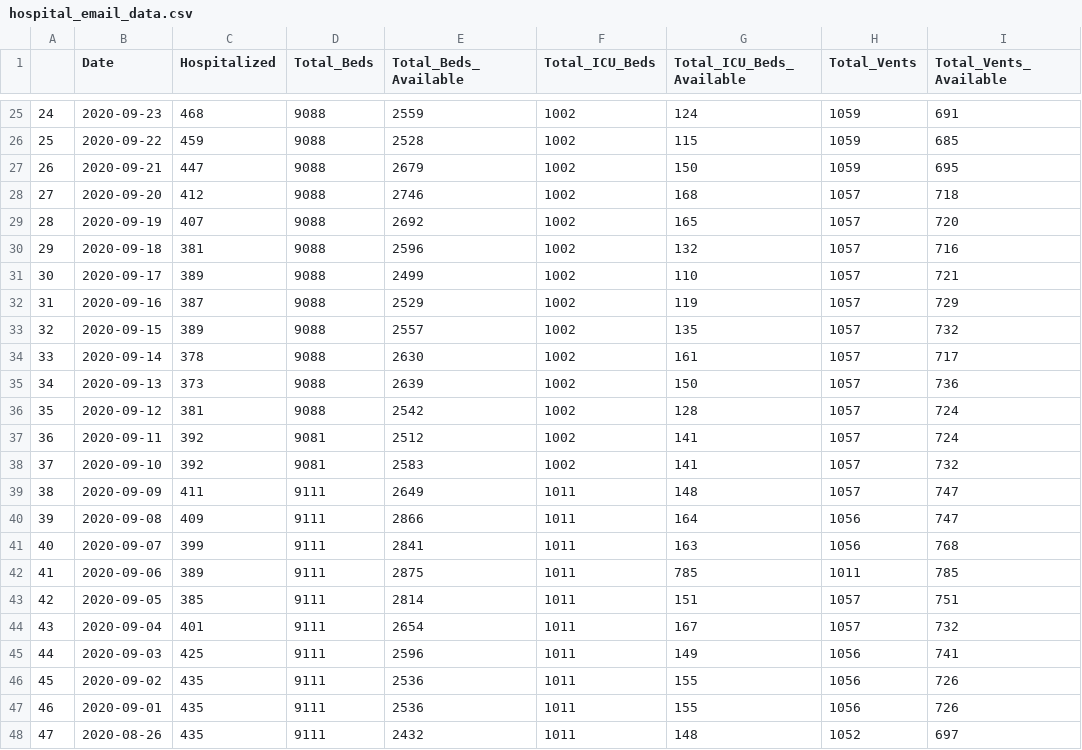
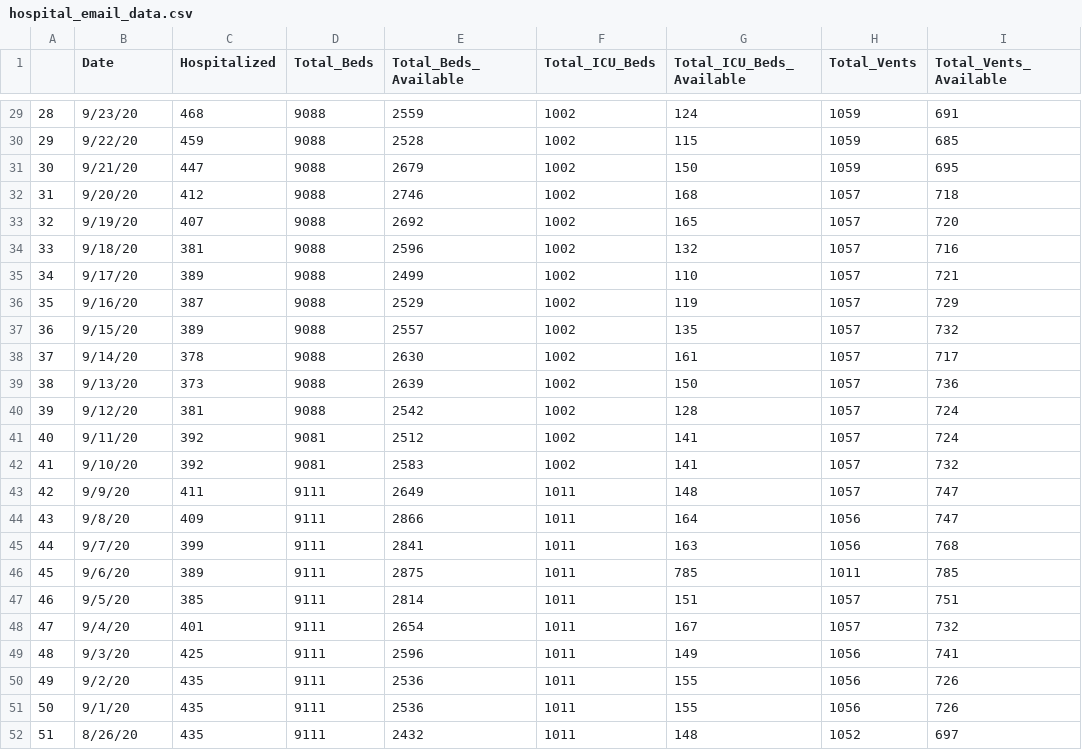
Before and after one commit to profrobwells/CovidFall2020, a CSV file: hospital_email_data.csv, drawn as a sheet; only a part is shown, gaps mark what is left out; addresses are those after the commit; the diff covers the shown part only; the diff names each change by its address in the sheet, - before the commit and + after, or states it on an @@ line.

```diff
--- a/hospital_email_data.csv
+++ b/hospital_email_data.csv
@@ column A renumbered from row 6 down @@
-B29 (Date): 2020-09-23
+B29 (Date): 9/23/20
-B30 (Date): 2020-09-22
+B30 (Date): 9/22/20
-B31 (Date): 2020-09-21
+B31 (Date): 9/21/20
-B32 (Date): 2020-09-20
+B32 (Date): 9/20/20
-B33 (Date): 2020-09-19
+B33 (Date): 9/19/20
-B34 (Date): 2020-09-18
+B34 (Date): 9/18/20
-B35 (Date): 2020-09-17
+B35 (Date): 9/17/20
-B36 (Date): 2020-09-16
+B36 (Date): 9/16/20
-B37 (Date): 2020-09-15
+B37 (Date): 9/15/20
-B38 (Date): 2020-09-14
+B38 (Date): 9/14/20
-B39 (Date): 2020-09-13
+B39 (Date): 9/13/20
-B40 (Date): 2020-09-12
+B40 (Date): 9/12/20
-B41 (Date): 2020-09-11
+B41 (Date): 9/11/20
-B42 (Date): 2020-09-10
+B42 (Date): 9/10/20
-B43 (Date): 2020-09-09
+B43 (Date): 9/9/20
-B44 (Date): 2020-09-08
+B44 (Date): 9/8/20
-B45 (Date): 2020-09-07
+B45 (Date): 9/7/20
-B46 (Date): 2020-09-06
+B46 (Date): 9/6/20
-B47 (Date): 2020-09-05
+B47 (Date): 9/5/20
-B48 (Date): 2020-09-04
+B48 (Date): 9/4/20
-B49 (Date): 2020-09-03
+B49 (Date): 9/3/20
-B50 (Date): 2020-09-02
+B50 (Date): 9/2/20
-B51 (Date): 2020-09-01
+B51 (Date): 9/1/20
-B52 (Date): 2020-08-26
+B52 (Date): 8/26/20
```
Also changed, not shown: 4 added rows and 23 edited cells elsewhere in this file, gender_master.csv, hospital_master.csv, 2 other files.
